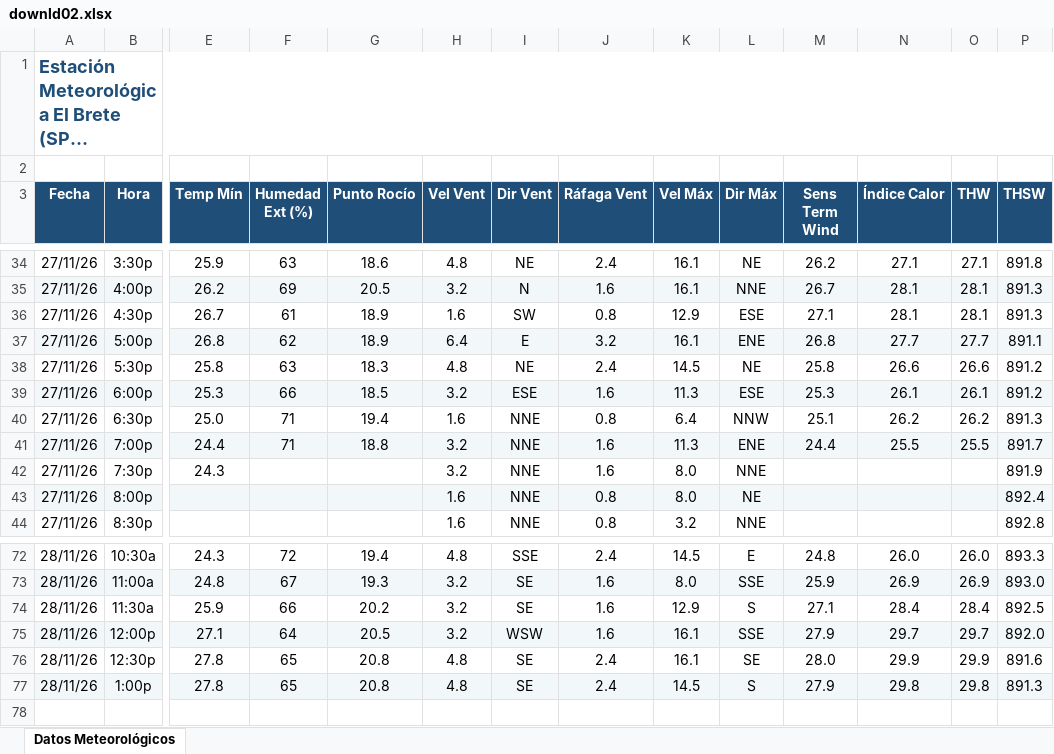
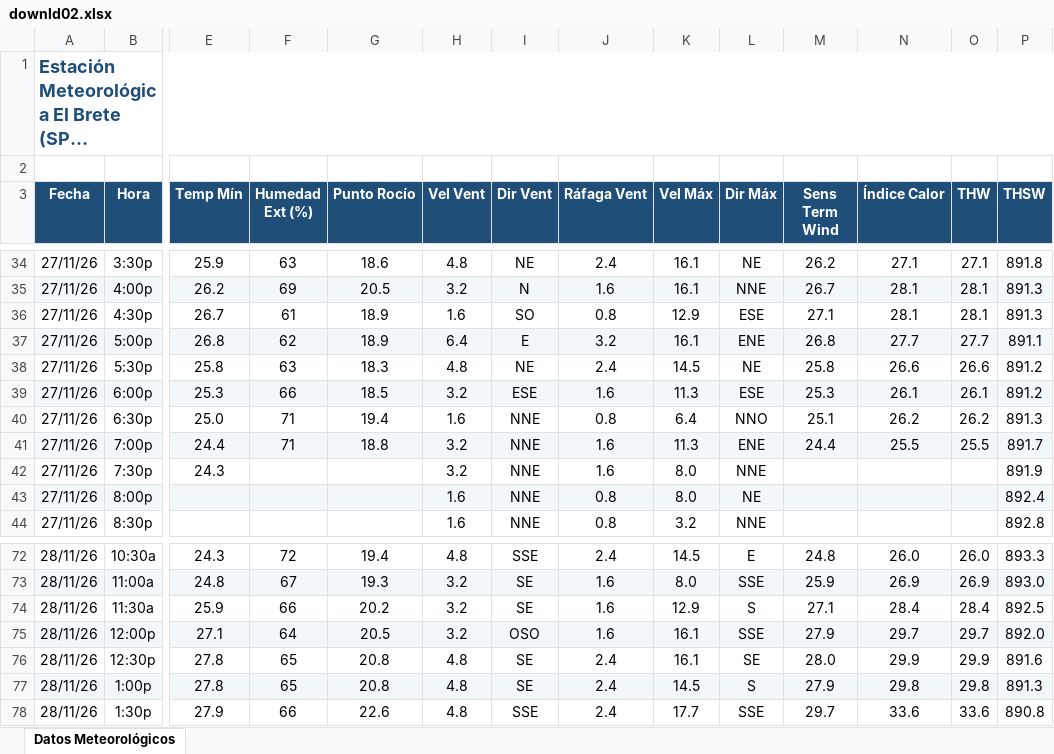
Before and after one commit to intasalta/ema_elbrete, an Excel workbook: downld02.xlsx, sheet Datos Meteorológicos, drawn as a sheet; only a part is shown, gaps mark what is left out; long unchanged cells end in …; values as stored, in another font and other column widths than the file's, no borders; rows hold the shown columns only; the diff names each change by its address in the sheet, - before the commit and + after, or states it on an @@ line.

```diff
--- a/downld02.xlsx (sheet Datos Meteorológicos)
+++ b/downld02.xlsx (sheet Datos Meteorológicos)
-I36 (Dir Vent): SW
+I36 (Dir Vent): SO
-L40 (Dir Máx): NNW
+L40 (Dir Máx): NNO
-I75 (Dir Vent): WSW
+I75 (Dir Vent): OSO
+row 78: 28/11/26 | 1:30p | 27.9 | 66 | 22.6 | 4.8 | SSE | 2.4 | 17.7 | SSE | 29.7 | 33.6 | 33.6 | 890.8
```
Also changed, not shown: downld08.xlsx, 2 other files.
